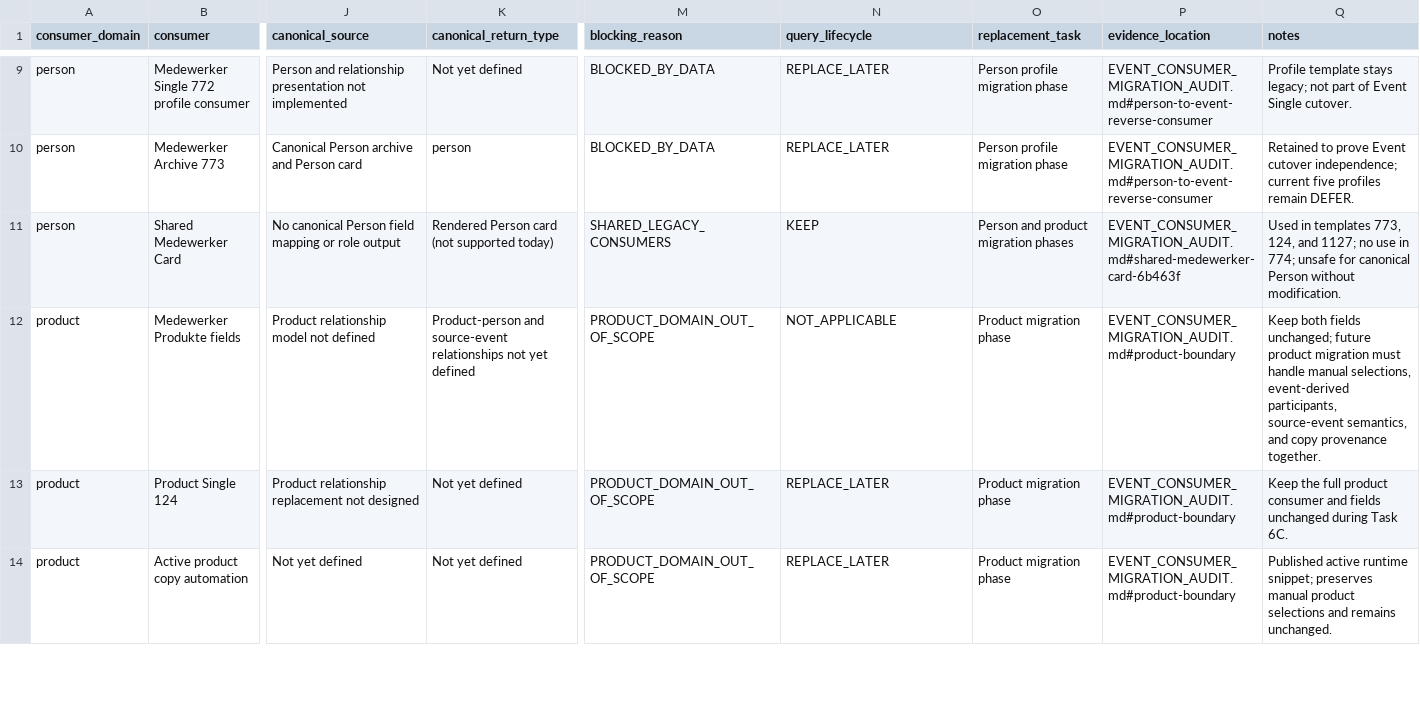
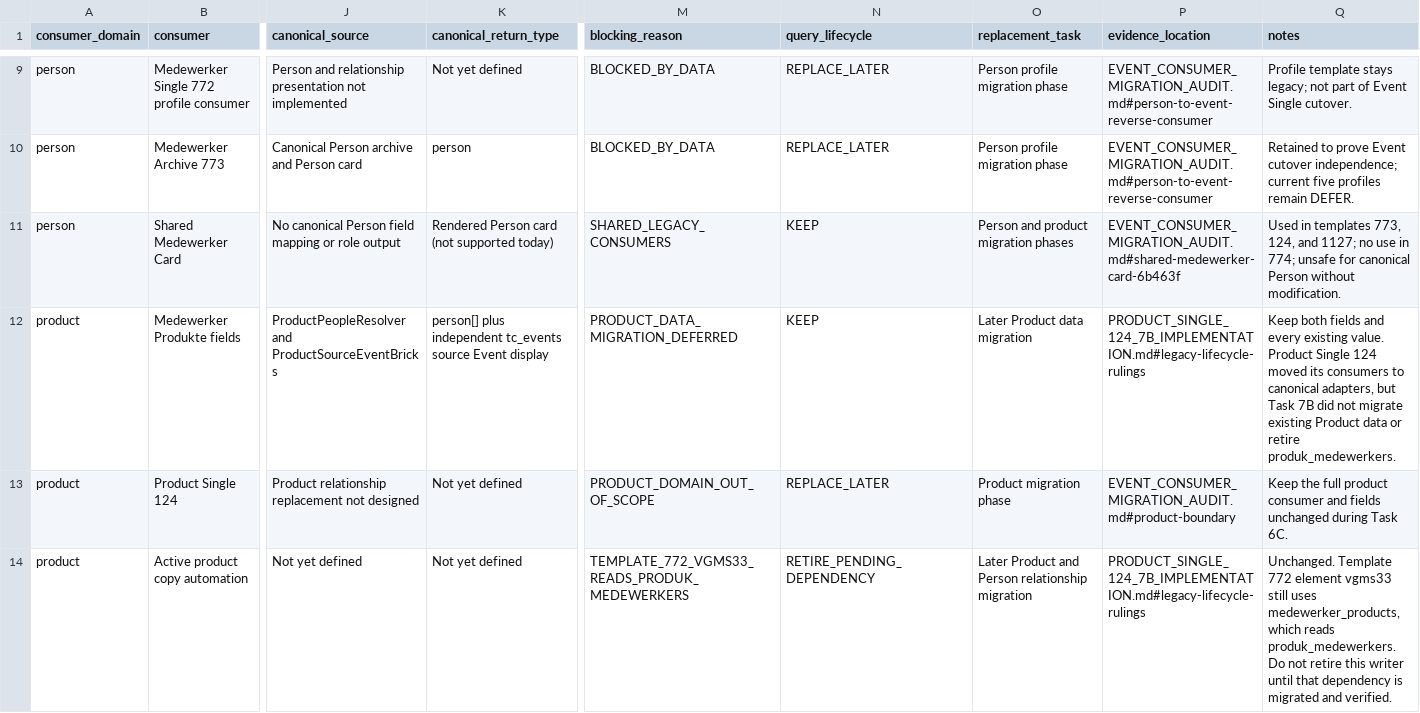
Before and after one commit to JCSchoeman96/vgnova, a CSV file: docs/architecture/EVENT_CONSUMER_MIGRATION_MAP.csv, drawn as a sheet; only a part is shown, gaps mark what is left out; the diff covers the shown part only; the diff names each change by its address in the sheet, - before the commit and + after, or states it on an @@ line.

Commit message:
docs: record Product Single 124 canonical cutover

```diff
--- a/docs/architecture/EVENT_CONSUMER_MIGRATION_MAP.csv
+++ b/docs/architecture/EVENT_CONSUMER_MIGRATION_MAP.csv
-J12 (canonical_source): Product relationship model not defined
+J12 (canonical_source): ProductPeopleResolver and ProductSourceEventBricks
-K12 (canonical_return_type): Product-person and source-event relationships not yet defined
+K12 (canonical_return_type): person[] plus independent tc_events source Event display
-M12 (blocking_reason): PRODUCT_DOMAIN_OUT_OF_SCOPE
+M12 (blocking_reason): PRODUCT_DATA_MIGRATION_DEFERRED
-N12 (query_lifecycle): NOT_APPLICABLE
+N12 (query_lifecycle): KEEP
-O12 (replacement_task): Product migration phase
+O12 (replacement_task): Later Product data migration
-P12 (evidence_location): EVENT_CONSUMER_MIGRATION_AUDIT.md#product-boundary
+P12 (evidence_location): PRODUCT_SINGLE_124_7B_IMPLEMENTATION.md#legacy-lifecycle-rulings
-Q12 (notes): …both fields unchanged; future product migration must handle manual selections, event-derived participants, source-event semantics, and copy provenance together.
+Q12 (notes): …both fields and every existing value. Product Single 124 moved its consumers to canonical adapters, but Task 7B did not migrate existing Product data or retire produk_medewerkers.
-M14 (blocking_reason): PRODUCT_DOMAIN_OUT_OF_SCOPE
+M14 (blocking_reason): TEMPLATE_772_VGMS33_READS_PRODUK_MEDEWERKERS
-N14 (query_lifecycle): REPLACE_LATER
+N14 (query_lifecycle): RETIRE_PENDING_DEPENDENCY
-O14 (replacement_task): Product migration phase
+O14 (replacement_task): Later Product and Person relationship migration
-P14 (evidence_location): EVENT_CONSUMER_MIGRATION_AUDIT.md#product-boundary
+P14 (evidence_location): PRODUCT_SINGLE_124_7B_IMPLEMENTATION.md#legacy-lifecycle-rulings
-Q14 (notes): Published active runtime snippet; preserves manual product selections and remains unchanged.
+Q14 (notes): Unchanged. Template 772 element vgms33 still uses medewerker_products, which reads produk_medewerkers. Do not retire this writer until that dependency is migrated and verified.
```
Also changed, not shown: 2 added rows, 1 removed row and 19 edited cells elsewhere in this file, 5 other files.
